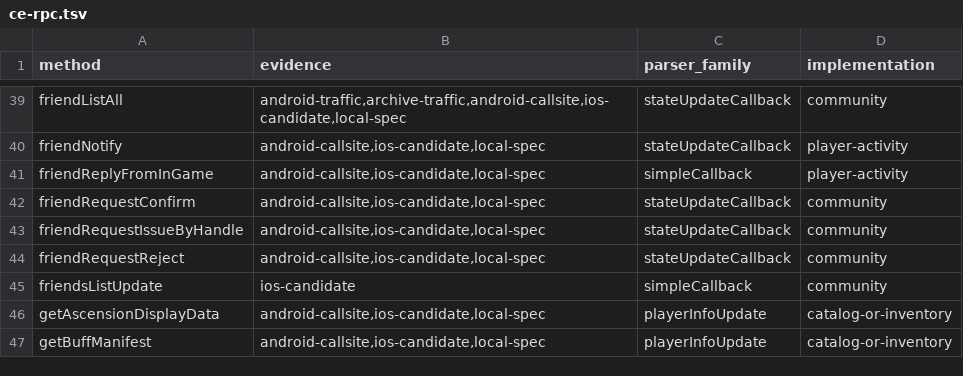
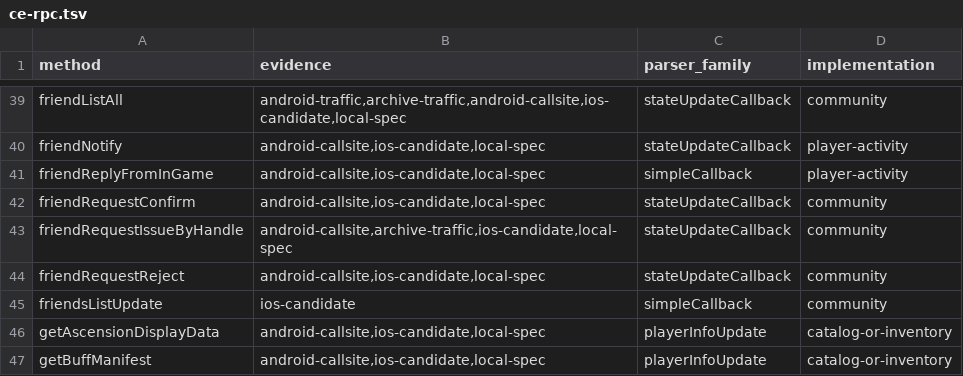
Before and after one commit to Zxilly/OpenHalcyon, a TSV file: docs/ce-rpc.tsv, drawn as a sheet; only a part is shown, gaps mark what is left out; the diff covers the shown part only.

```diff
--- a/docs/ce-rpc.tsv
+++ b/docs/ce-rpc.tsv
@@ -42,3 +42,3 @@ friendReplyFromInGame	android-callsite,ios-candidate,local-spec	simpleCallback	p
 friendRequestConfirm	android-callsite,ios-candidate,local-spec	stateUpdateCallback	community
-friendRequestIssueByHandle	android-callsite,ios-candidate,local-spec	stateUpdateCallback	community
+friendRequestIssueByHandle	android-callsite,archive-traffic,ios-candidate,local-spec	stateUpdateCallback	community
 friendRequestReject	android-callsite,ios-candidate,local-spec	stateUpdateCallback	community
```
Also changed, not shown: 9 edited cells elsewhere in this file, 3 other files.
